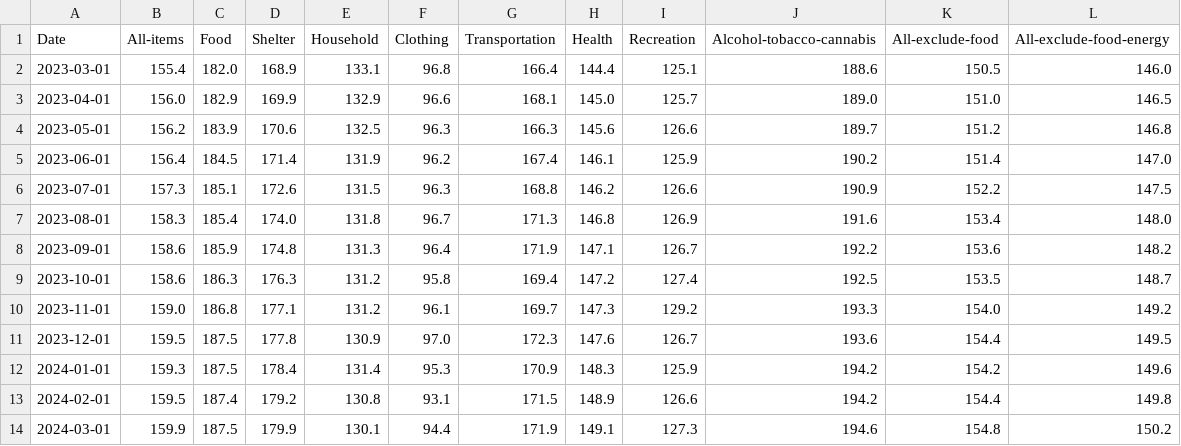
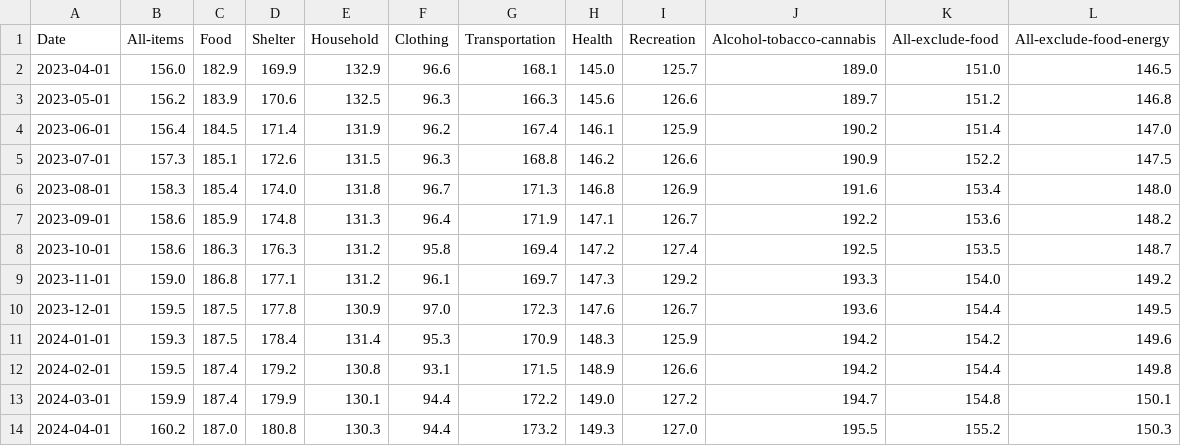
Before and after one commit to andy3278/Canada-Monthly-CPI, a CSV file: docs/data/Canada_CPI.csv, drawn as a sheet.

```diff
--- a/docs/data/Canada_CPI.csv
+++ b/docs/data/Canada_CPI.csv
@@ -1,3 +1,2 @@
 Date,All-items,Food,Shelter,Household,Clothing,Transportation,Health,Recreation,Alcohol-tobacco-cannabis,All-exclude-food,All-exclude-food-energy
-2023-03-01,155.4,182.0,168.9,133.1,96.8,166.4,144.4,125.1,188.6,150.5,146.0
 2023-04-01,156.0,182.9,169.9,132.9,96.6,168.1,145.0,125.7,189.0,151.0,146.5
@@ -13,2 +12,3 @@ Date,All-items,Food,Shelter,Household,Clothing,Transportation,Health,Recreation,
 2024-02-01,159.5,187.4,179.2,130.8,93.1,171.5,148.9,126.6,194.2,154.4,149.8
-2024-03-01,159.9,187.5,179.9,130.1,94.4,171.9,149.1,127.3,194.6,154.8,150.2
+2024-03-01,159.9,187.4,179.9,130.1,94.4,172.2,149.0,127.2,194.7,154.8,150.1
+2024-04-01,160.2,187.0,180.8,130.3,94.4,173.2,149.3,127.0,195.5,155.2,150.3
```
Also changed, not shown: docs/data/Canada_Unemployment_rate.csv, docs/data/Canada_earnings.csv, 3 other files.
